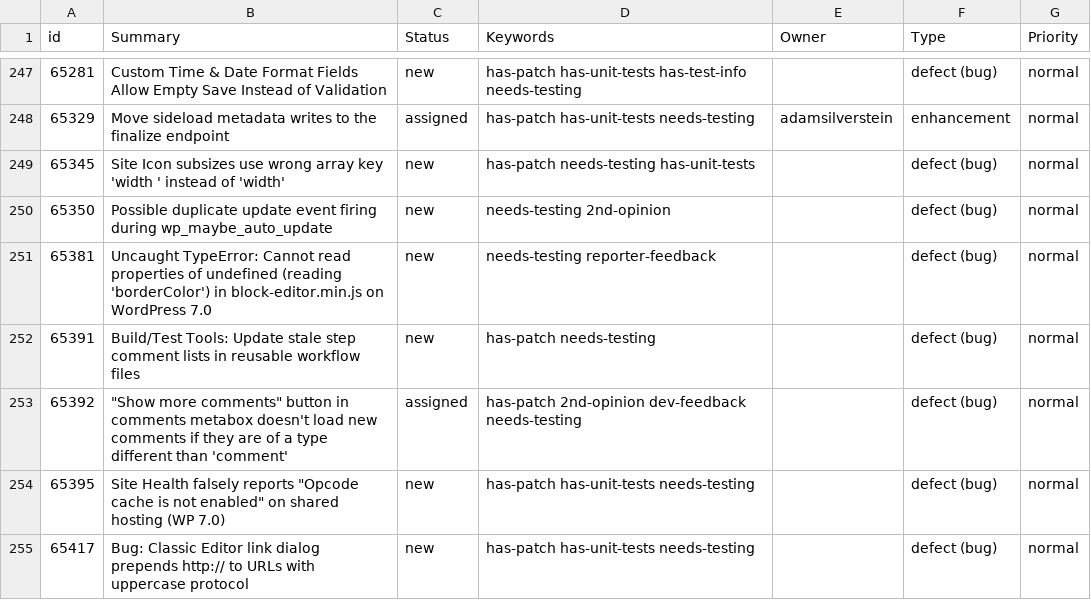
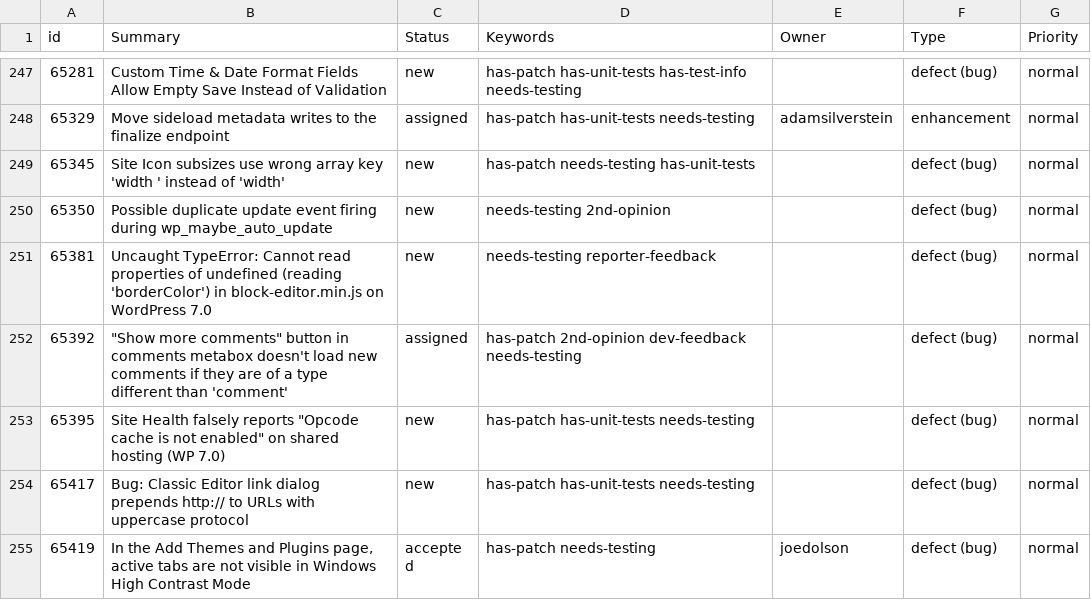
Before and after one commit to jamesbregenzer/wp-core-radar, a CSV file: data/raw/manual/2026-06-15/general_needs_testing.csv, drawn as a sheet; only a part is shown, gaps mark what is left out; the shorter side is filled out with more unchanged rows; the diff names each change by its address in the sheet, - before the commit and + after, or states it on an @@ line.

Commit message:
Update radar data

```diff
--- a/data/raw/manual/2026-06-15/general_needs_testing.csv
+++ b/data/raw/manual/2026-06-15/general_needs_testing.csv
-row 252: 65391 | Build/Test Tools: Update stale step comment lists in reusable workflow files | new | has-patch needs-testing |  | defect (bug) | normal
```
Also changed, not shown: 4 other files.
